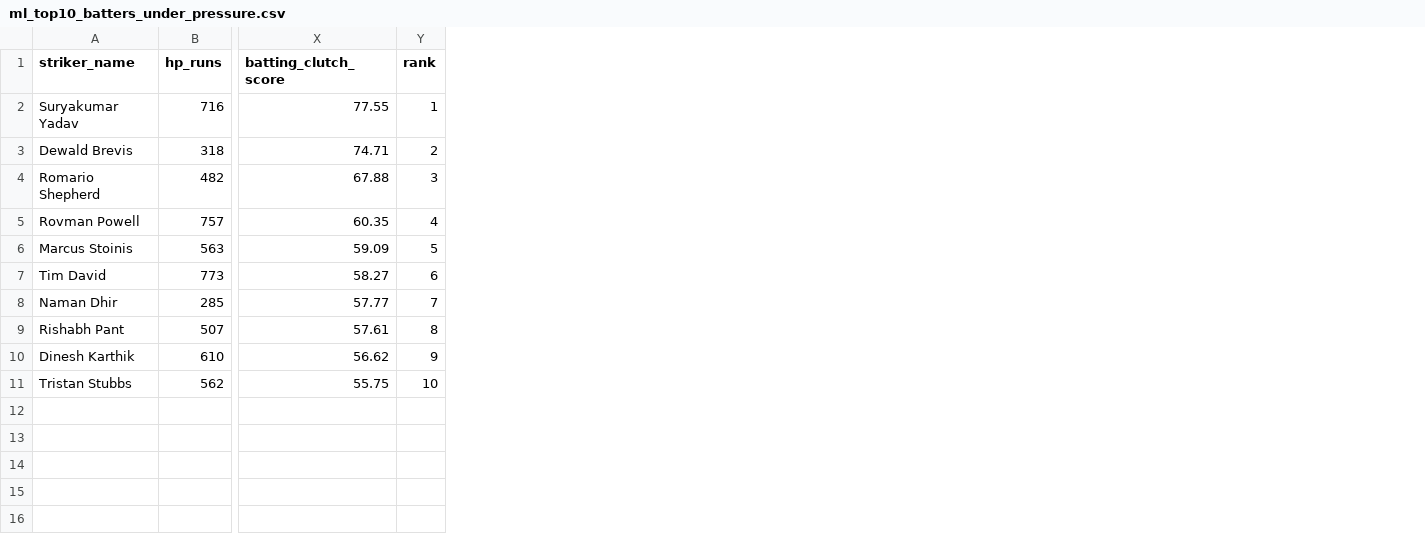
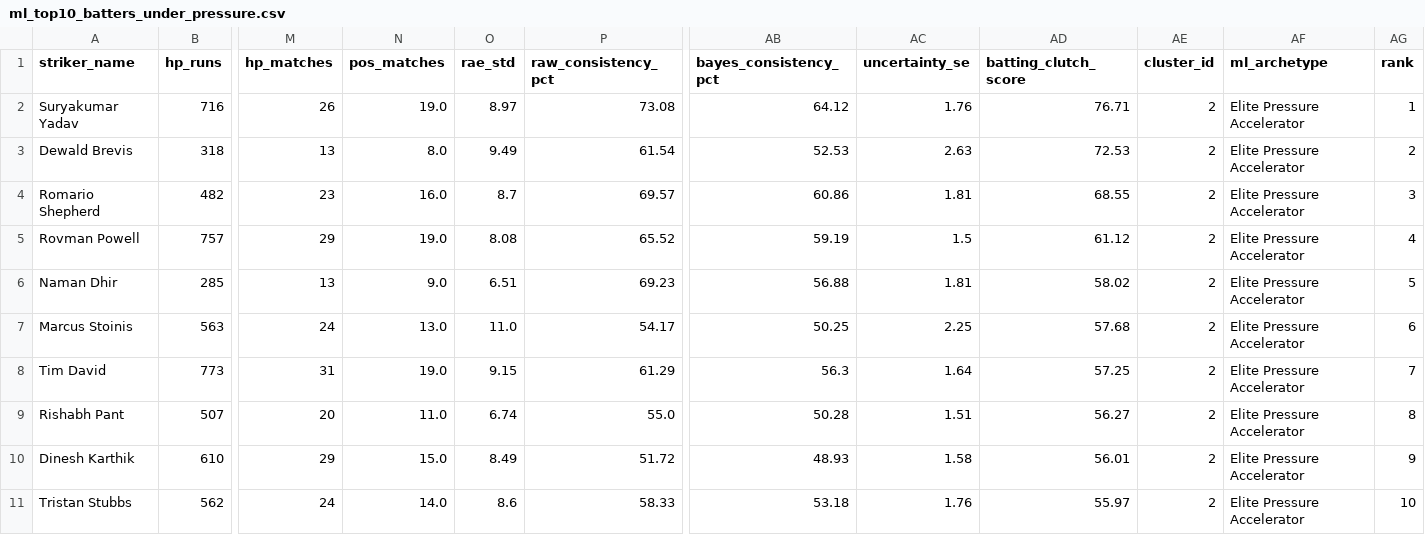
Before and after one commit to saroshkumar-ops/RR-hack, a CSV file: data/processed/ml_top10_batters_under_pressure.csv, drawn as a sheet; only a part is shown, gaps mark what is left out; removed rows and columns are numbered as before the commit, all else as after; rows hold the shown columns only; the diff names each change by its address in the sheet, - before the commit and + after, or states it on an @@ line.

```diff
--- a/data/processed/ml_top10_batters_under_pressure.csv
+++ b/data/processed/ml_top10_batters_under_pressure.csv
+column M (hp_matches), rows 2-5: 26 | 13 | 23 | 29; rows 7-11: 24 | 31 | 20 | 29 | 24
+column N (pos_matches), rows 2-5: 19.0 | 8.0 | 16.0 | 19.0; rows 7-11: 13.0 | 19.0 | 11.0 | 15.0 | 14.0
+column O (rae_std), rows 2-5: 8.97 | 9.49 | 8.7 | 8.08; rows 7-11: 11.0 | 9.15 | 6.74 | 8.49 | 8.6
+column P (raw_consistency_pct), rows 2-5: 73.08 | 61.54 | 69.57 | 65.52; rows 7-11: 54.17 | 61.29 | 55.0 | 51.72 | 58.33
+column AB (bayes_consistency_pct), rows 2-5: 64.12 | 52.53 | 60.86 | 59.19; rows 7-11: 50.25 | 56.3 | 50.28 | 48.93 | 53.18
+column AC (uncertainty_se), rows 2-5: 1.76 | 2.63 | 1.81 | 1.5; rows 7-11: 2.25 | 1.64 | 1.51 | 1.58 | 1.76
+column AE (cluster_id), rows 2-5: all 2; rows 7-11: all 2
+column AF (ml_archetype), rows 2-5: all Elite Pressure Accelerator; rows 7-11: all Elite Pressure Accelerator
-AD2 (batting_clutch_score): 77.55
+AD2 (batting_clutch_score): 76.71
-AD3 (batting_clutch_score): 74.71
+AD3 (batting_clutch_score): 72.53
-AD4 (batting_clutch_score): 67.88
+AD4 (batting_clutch_score): 68.55
-AD5 (batting_clutch_score): 60.35
+AD5 (batting_clutch_score): 61.12
+row 6: Naman Dhir | 285 | 13 | 9.0 | 6.51 | 69.23 | 56.88 | 1.81 | 58.02 | 2 | Elite Pressure Accelerator | 5
-AD7 (batting_clutch_score): 59.09
+AD7 (batting_clutch_score): 57.68
-AG7 (rank): 5
+AG7 (rank): 6
-AD8 (batting_clutch_score): 58.27
+AD8 (batting_clutch_score): 57.25
-AG8 (rank): 6
+AG8 (rank): 7
-row 8: Naman Dhir | 285 | 57.77 | 7
-AD9 (batting_clutch_score): 57.61
+AD9 (batting_clutch_score): 56.27
-AD10 (batting_clutch_score): 56.62
+AD10 (batting_clutch_score): 56.01
-AD11 (batting_clutch_score): 55.75
+AD11 (batting_clutch_score): 55.97
```
Also changed, not shown: data/processed/ml_full_batters_under_pressure.csv, data/processed/ml_full_bowlers_under_pressure.csv, 5 other files.
